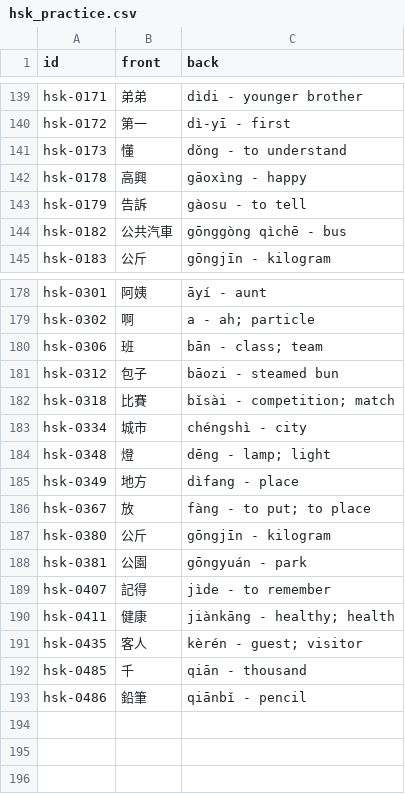
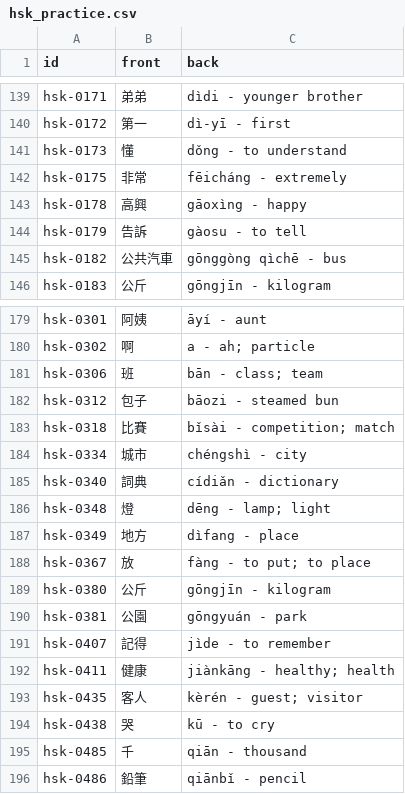
Before and after one commit to chiin/feeeed, a CSV file: hsk_practice.csv, drawn as a sheet; only a part is shown, gaps mark what is left out.

```diff
--- a/hsk_practice.csv
+++ b/hsk_practice.csv
@@ -141,2 +141,3 @@ hsk-0172,第一,dì-yī - first
 hsk-0173,懂,dǒng - to understand
+hsk-0175,非常,fēicháng - extremely
 hsk-0178,高興,gāoxìng - happy
@@ -183,2 +184,3 @@ hsk-0318,比賽,bǐsài - competition; match
 hsk-0334,城市,chéngshì - city
+hsk-0340,詞典,cídiǎn - dictionary
 hsk-0348,燈,dēng - lamp; light
@@ -191,2 +193,3 @@ hsk-0411,健康,jiànkāng - healthy; health
 hsk-0435,客人,kèrén - guest; visitor
+hsk-0438,哭,kū - to cry
 hsk-0485,千,qiān - thousand
```
Also changed, not shown: 29 other files.
